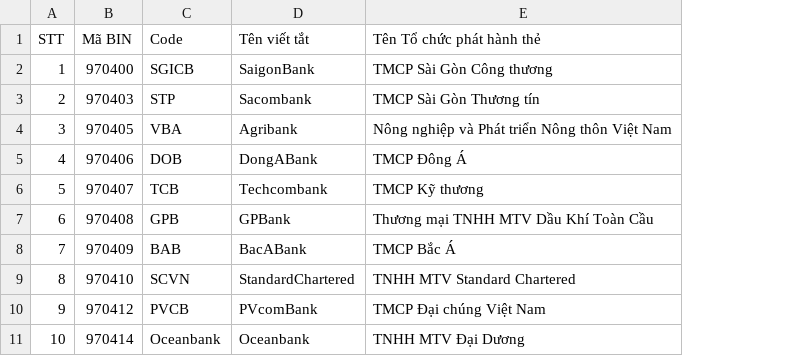
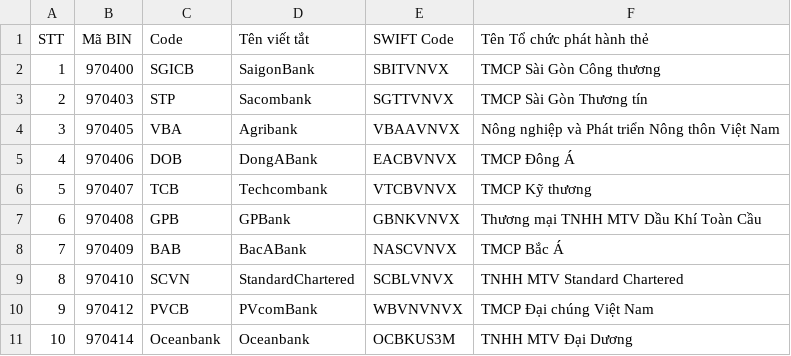
Before and after one commit to subiz/vietqr, a CSV file: bank.csv, drawn as a sheet; only a part is shown; the diff names each change by its address in the sheet, - before the commit and + after, or states it on an @@ line.

Commit message:
add bank SWIFT Code

```diff
--- a/bank.csv
+++ b/bank.csv
+column E (SWIFT Code), rows 2-11: SBITVNVX | SGTTVNVX | VBAAVNVX | EACBVNVX | VTCBVNVX | GBNKVNVX | NASCVNVX | SCBLVNVX | WBVNVNVX | OCBKUS3M
```
Also changed, not shown: 3 other files.
